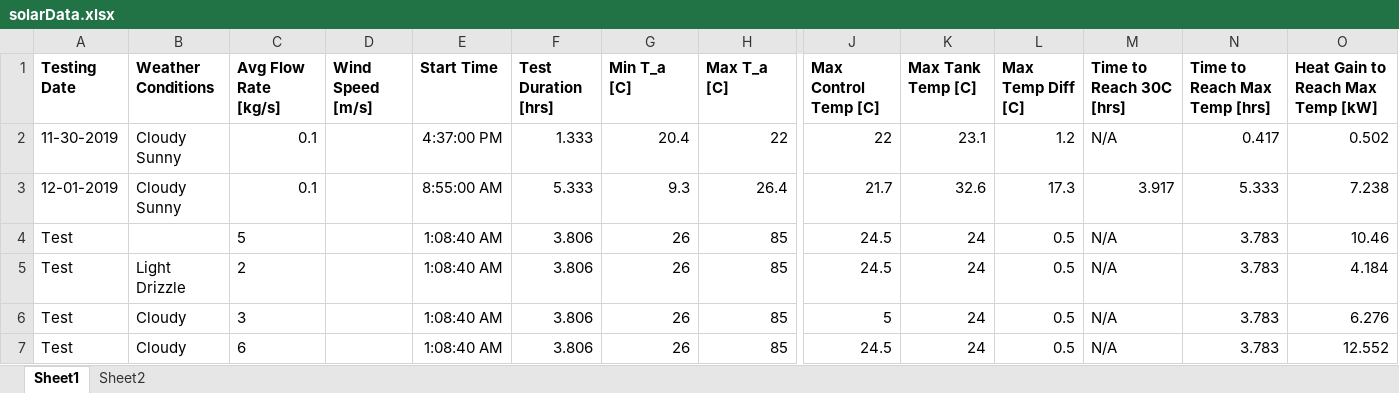
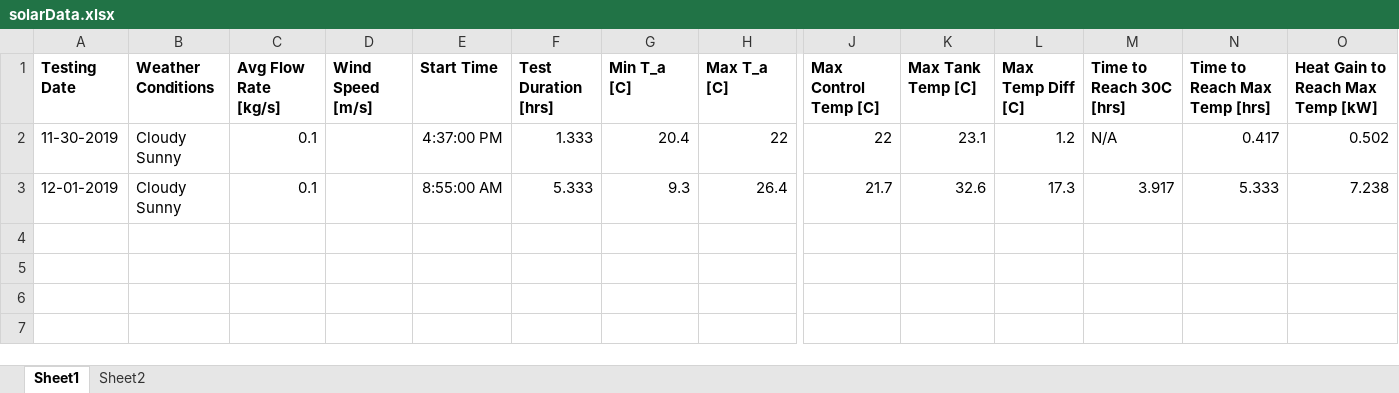
Before and after one commit to johnathantran/autotemplogger, an Excel workbook: Python Heat Transfer Analysis/solarData.xlsx, sheet Sheet1, drawn as a sheet; only a part is shown, gaps mark what is left out; values as stored, in another font and other column widths than the file's, no borders; rows hold the shown columns only; the diff names each change by its address in the sheet, - before the commit and + after, or states it on an @@ line.

```diff
--- a/Python Heat Transfer Analysis/solarData.xlsx (sheet Sheet1)
+++ b/Python Heat Transfer Analysis/solarData.xlsx (sheet Sheet1)
-row 4: Test |  | 5 |  | 1:08:40 AM | 3.806 | 26 | 85 | 24.5 | 24 | 0.5 | N/A | 3.783 | 10.46
-row 5: Test | Light Drizzle | 2 |  | 1:08:40 AM | 3.806 | 26 | 85 | 24.5 | 24 | 0.5 | N/A | 3.783 | 4.184
-row 6: Test | Cloudy | 3 |  | 1:08:40 AM | 3.806 | 26 | 85 | 5 | 24 | 0.5 | N/A | 3.783 | 6.276
-row 7: Test | Cloudy | 6 |  | 1:08:40 AM | 3.806 | 26 | 85 | 24.5 | 24 | 0.5 | N/A | 3.783 | 12.552
```
Also changed, not shown: sheet Sheet2, 8 other files.
